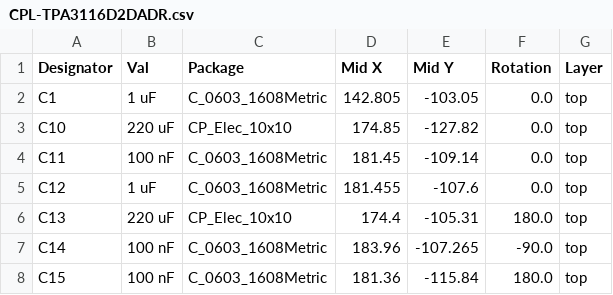
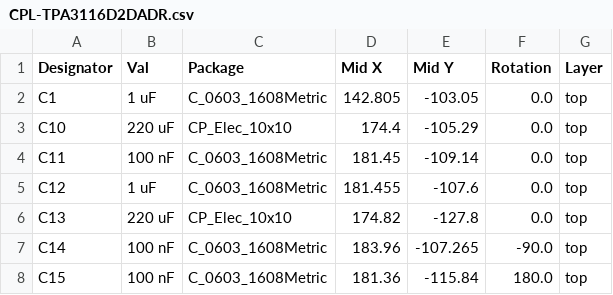
Before and after one commit to zOnlyKroks/pcb-consortium, a CSV file: AMP/TPA3116D2DADR/jlcpcb/production_files/CPL-TPA3116D2DADR.csv, drawn as a sheet; only a part is shown.

```diff
--- a/AMP/TPA3116D2DADR/jlcpcb/production_files/CPL-TPA3116D2DADR.csv
+++ b/AMP/TPA3116D2DADR/jlcpcb/production_files/CPL-TPA3116D2DADR.csv
@@ -2,6 +2,6 @@ Designator,Val,Package,Mid X,Mid Y,Rotation,Layer
 C1,1 uF,C_0603_1608Metric,142.805,-103.05,0.0,top
-C10,220 uF,CP_Elec_10x10,174.85,-127.82,0.0,top
+C10,220 uF,CP_Elec_10x10,174.4,-105.29,0.0,top
 C11,100 nF,C_0603_1608Metric,181.45,-109.14,0.0,top
 C12,1 uF,C_0603_1608Metric,181.455,-107.6,0.0,top
-C13,220 uF,CP_Elec_10x10,174.4,-105.31,180.0,top
+C13,220 uF,CP_Elec_10x10,174.82,-127.8,0.0,top
 C14,100 nF,C_0603_1608Metric,183.96,-107.265,-90.0,top
```
Also changed, not shown: AMP/TPA3116D2DADR/jlcpcb/production_files/BOM-TPA3116D2DADR.csv, 21 other files.
